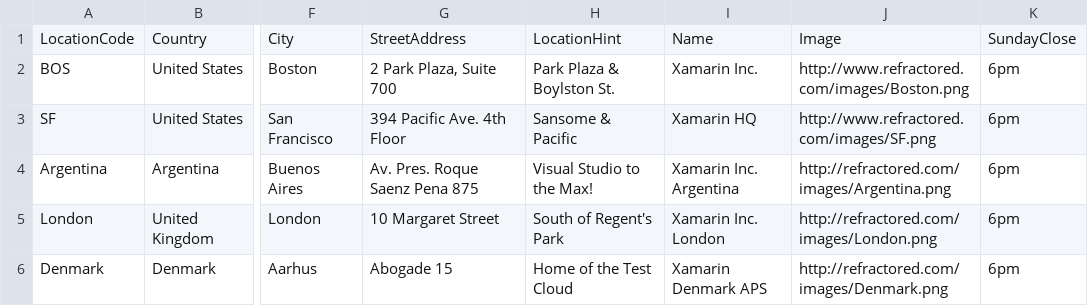
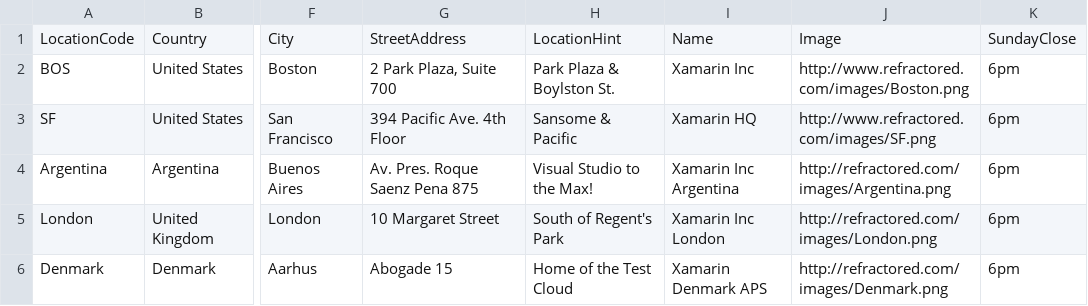
Before and after one commit to dwhathaway/app-office-locator, a CSV file: data/Location.csv, drawn as a sheet; only a part is shown, gaps mark what is left out; the diff names each change by its address in the sheet, - before the commit and + after, or states it on an @@ line.

```diff
--- a/data/Location.csv
+++ b/data/Location.csv
-I2: Xamarin Inc.
+I2: Xamarin Inc
-I4: Xamarin Inc. Argentina
+I4: Xamarin Inc Argentina
-I5: Xamarin Inc. London
+I5: Xamarin Inc London
```
Also changed, not shown: 2 other files.
